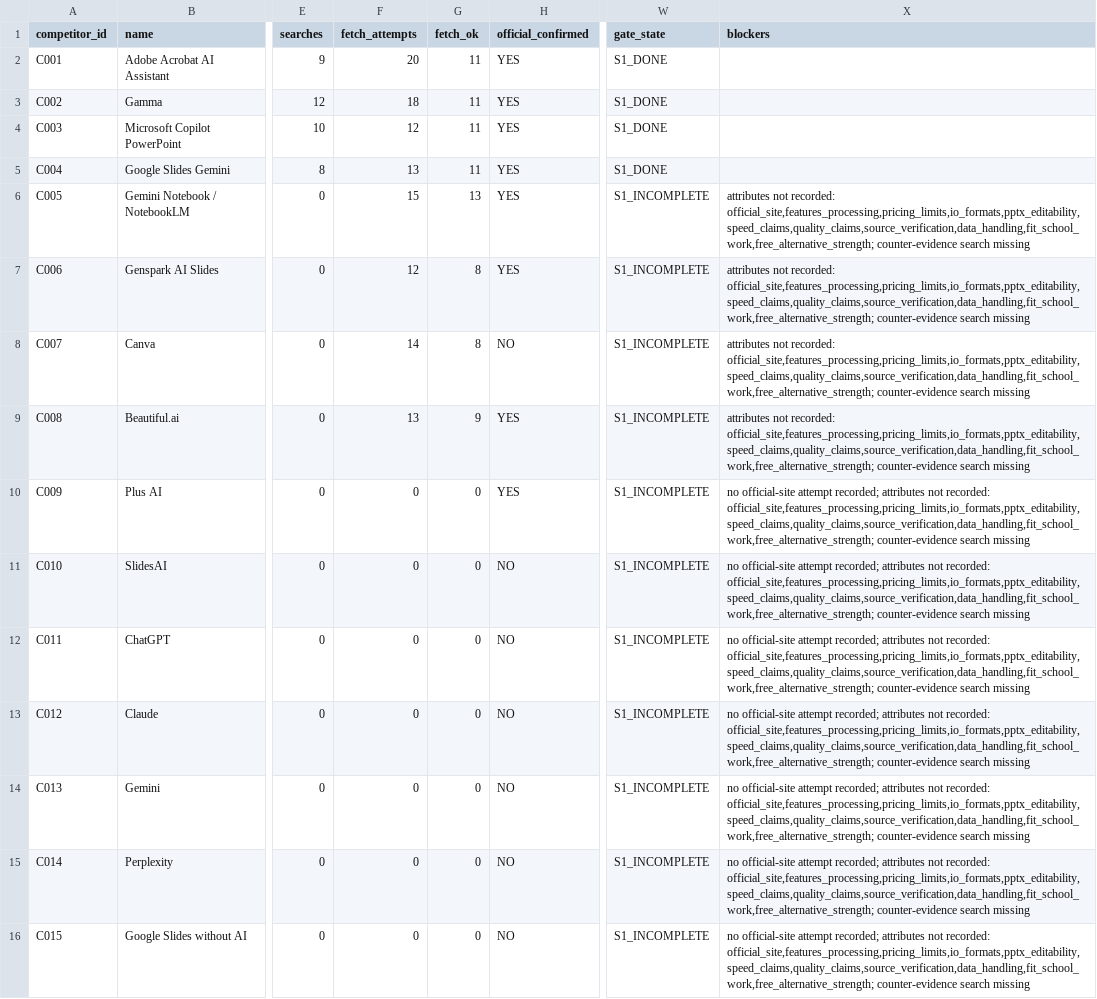
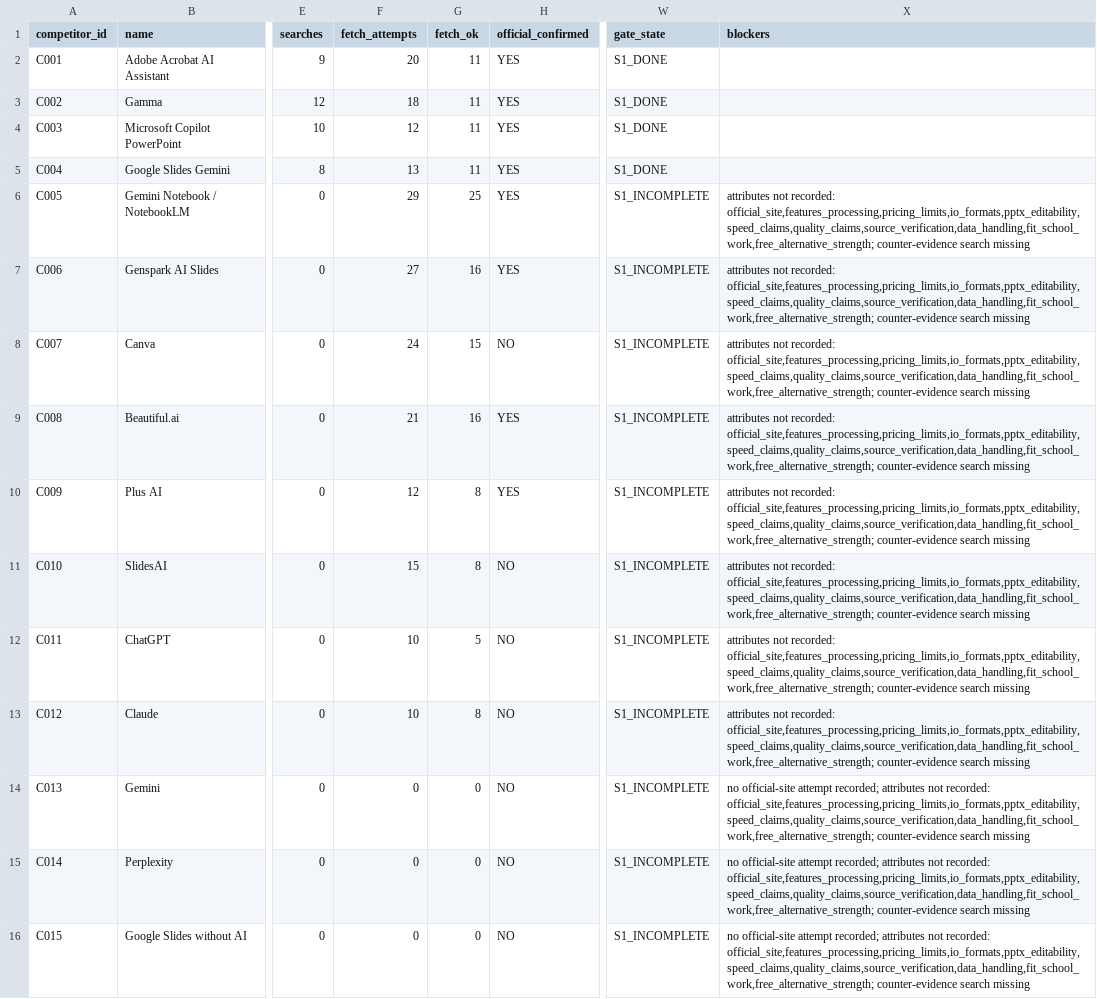
Before and after one commit to csta24055-sys/-, a CSV file: ai-document-market-research/registry/competitor_execution_status.csv, drawn as a sheet; only a part is shown, gaps mark what is left out; the diff names each change by its address in the sheet, - before the commit and + after, or states it on an @@ line.

```diff
--- a/ai-document-market-research/registry/competitor_execution_status.csv
+++ b/ai-document-market-research/registry/competitor_execution_status.csv
-F6 (fetch_attempts): 15
+F6 (fetch_attempts): 29
-G6 (fetch_ok): 13
+G6 (fetch_ok): 25
-F7 (fetch_attempts): 12
+F7 (fetch_attempts): 27
-G7 (fetch_ok): 8
+G7 (fetch_ok): 16
-F8 (fetch_attempts): 14
+F8 (fetch_attempts): 24
-G8 (fetch_ok): 8
+G8 (fetch_ok): 15
-F9 (fetch_attempts): 13
+F9 (fetch_attempts): 21
-G9 (fetch_ok): 9
+G9 (fetch_ok): 16
-F10 (fetch_attempts): 0
+F10 (fetch_attempts): 12
-G10:G11 (fetch_ok): 0
+G10:G11 (fetch_ok): 8
-X10:X13 (blockers): no official-site attempt recorded; attributes not…
+X10:X13 (blockers): attributes not…
-F11 (fetch_attempts): 0
+F11 (fetch_attempts): 15
-F12:F13 (fetch_attempts): 0
+F12:F13 (fetch_attempts): 10
-G12 (fetch_ok): 0
+G12 (fetch_ok): 5
-G13 (fetch_ok): 0
+G13 (fetch_ok): 8
```
Also changed, not shown: 7 other files.
